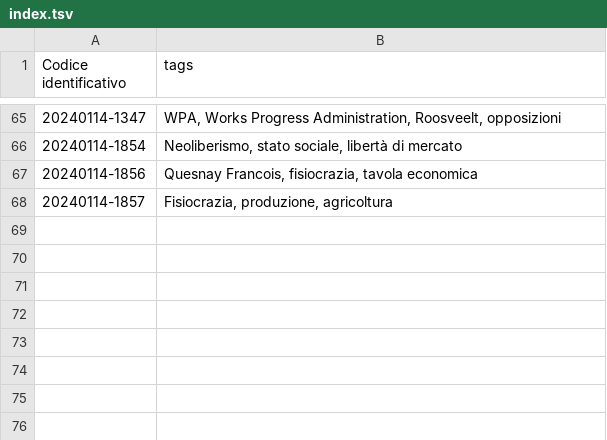
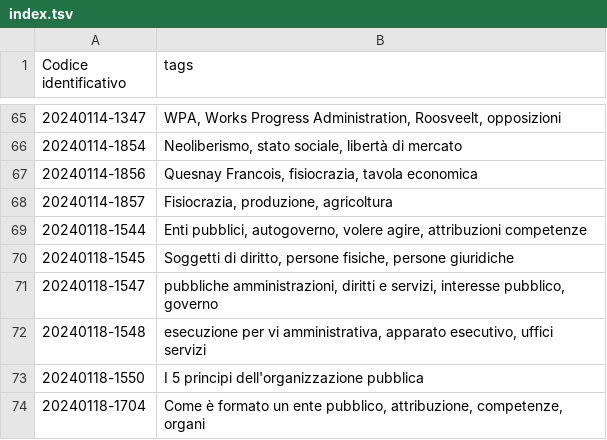
Before and after one commit to ok4ib/zettelkasten, a TSV file: index.tsv, drawn as a sheet; only a part is shown, gaps mark what is left out; the diff names each change by its address in the sheet, - before the commit and + after, or states it on an @@ line.

Commit message:
Commit automatico dallo script upload.sh

```diff
--- a/index.tsv
+++ b/index.tsv
+row 69: 20240118-1544 | Enti pubblici, autogoverno, volere agire, attribuzioni competenze
+row 70: 20240118-1545 | Soggetti di diritto, persone fisiche, persone giuridiche
+row 71: 20240118-1547 | pubbliche amministrazioni, diritti e servizi, interesse pubblico, governo
+row 72: 20240118-1548 | esecuzione per vi amministrativa, apparato esecutivo, uffici servizi
+row 73: 20240118-1550 | I 5 principi dell'organizzazione pubblica
+row 74: 20240118-1704 | Come è formato un ente pubblico, attribuzione, competenze, organi
```
